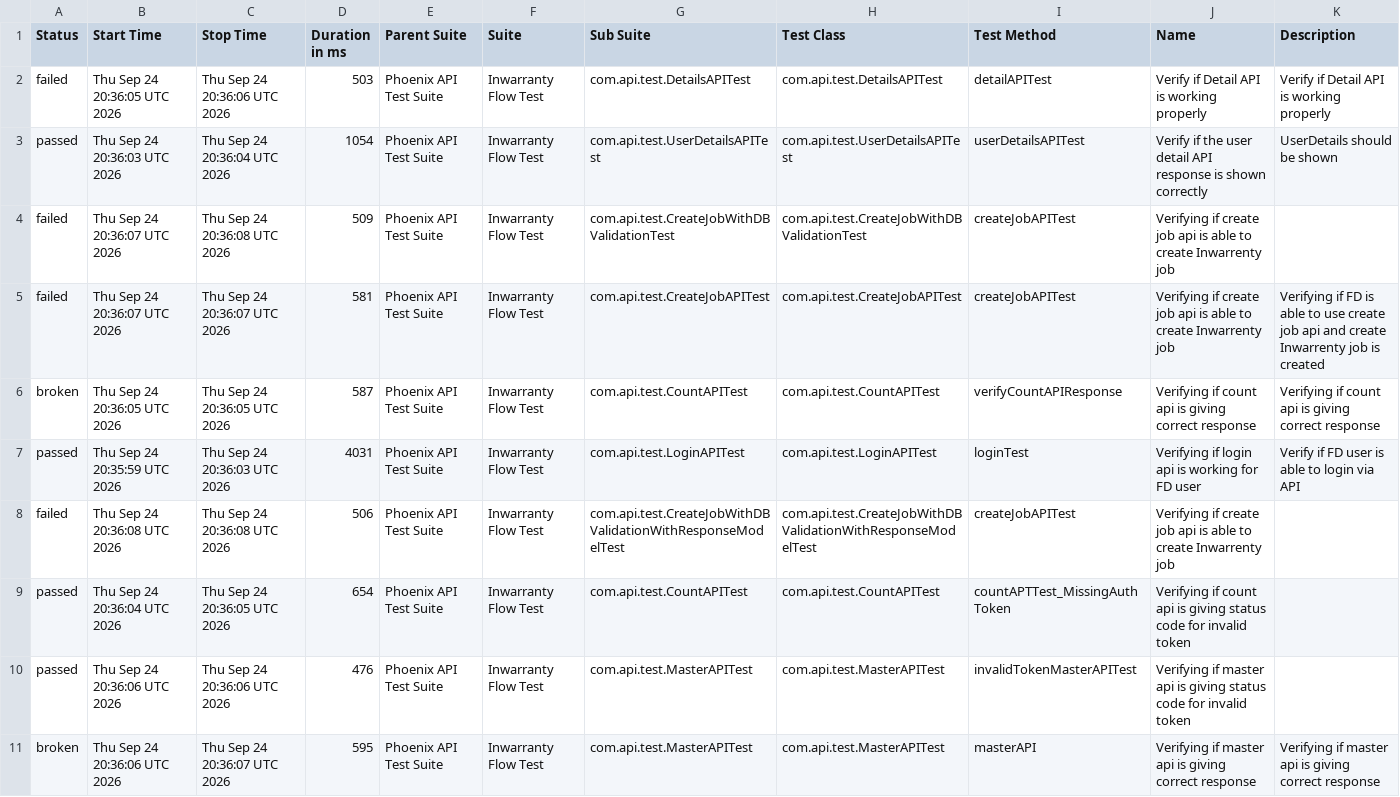
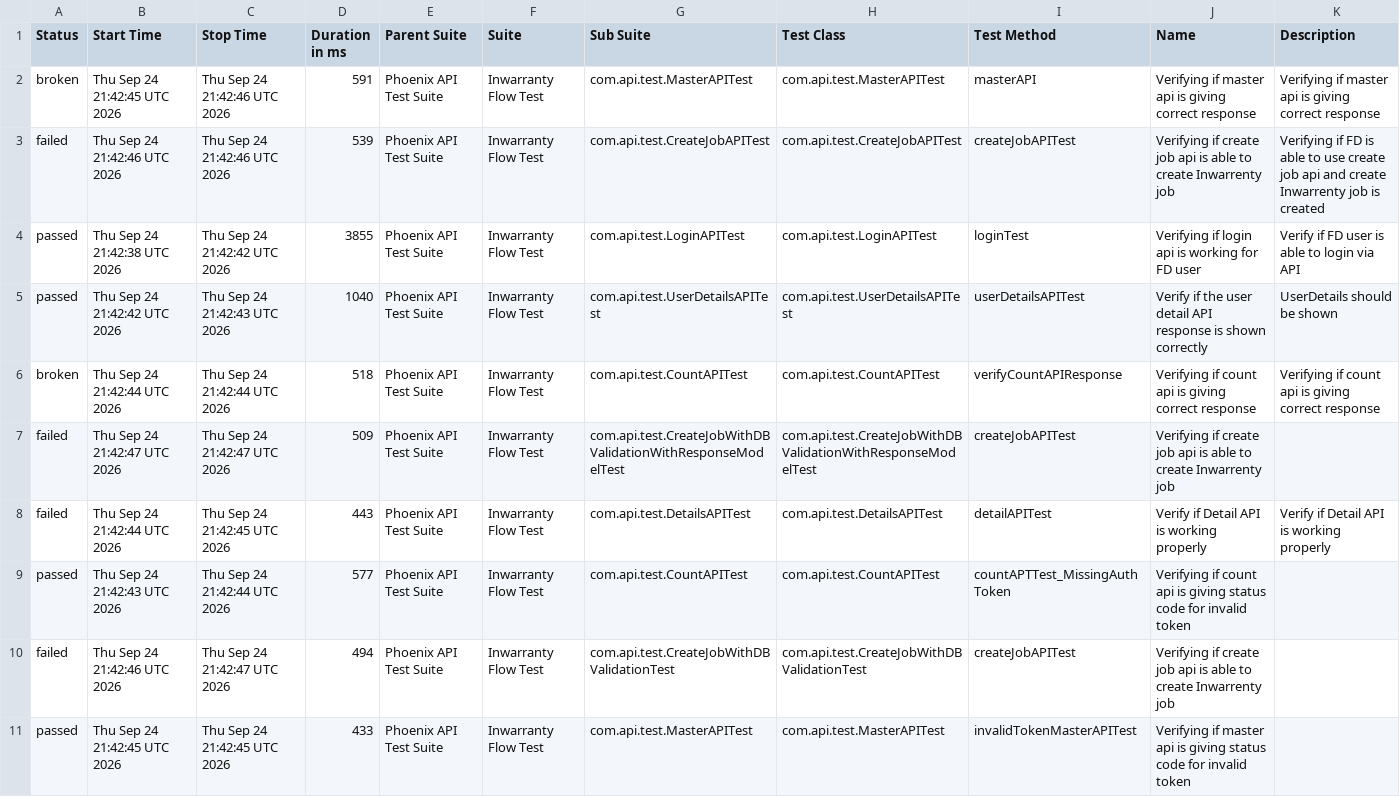
Before and after one commit to manasi7830/PhoneixTestAutomationFramework, a CSV file: data/suites.csv, drawn as a sheet; removed rows and columns are numbered as before the commit, all else as after; the diff names each change by its address in the sheet, - before the commit and + after, or states it on an @@ line.

```diff
--- a/data/suites.csv
+++ b/data/suites.csv
+row 2: broken | Thu Sep 24 21:42:45 UTC 2026 | Thu Sep 24 21:42:46 UTC 2026 | 591 | Phoenix API Test Suite | Inwarranty Flow Test | com.api.test.MasterAPITest | com.api.test.MasterAPITest | masterAPI | Verifying if master api is giving correct response | Verifying if master api is giving correct response
-B3 (Start Time): Thu Sep 24 20:36:05 UTC 2026
+B3 (Start Time): Thu Sep 24 21:42:46 UTC 2026
-C3 (Stop Time): Thu Sep 24 20:36:06 UTC 2026
+C3 (Stop Time): Thu Sep 24 21:42:46 UTC 2026
-D3 (Duration in ms): 503
+D3 (Duration in ms): 539
-G3 (Sub Suite): com.api.test.DetailsAPITest
+G3 (Sub Suite): com.api.test.CreateJobAPITest
-H3 (Test Class): com.api.test.DetailsAPITest
+H3 (Test Class): com.api.test.CreateJobAPITest
-I3 (Test Method): detailAPITest
+I3 (Test Method): createJobAPITest
-J3 (Name): Verify if Detail API is working properly
+J3 (Name): Verifying if create job api is able to create Inwarrenty job
-K3 (Description): Verify if Detail API is working properly
+K3 (Description): Verifying if FD is able to use create job api and create Inwarrenty job is created
+row 4: passed | Thu Sep 24 21:42:38 UTC 2026 | Thu Sep 24 21:42:42 UTC 2026 | 3855 | Phoenix API Test Suite | Inwarranty Flow Test | com.api.test.LoginAPITest | com.api.test.LoginAPITest | loginTest | Verifying if login api is working for FD user | Verify if FD user is able to login via API
-B5 (Start Time): Thu Sep 24 20:36:03 UTC 2026
+B5 (Start Time): Thu Sep 24 21:42:42 UTC 2026
-C5 (Stop Time): Thu Sep 24 20:36:04 UTC 2026
+C5 (Stop Time): Thu Sep 24 21:42:43 UTC 2026
-D5 (Duration in ms): 1054
+D5 (Duration in ms): 1040
-row 4: failed | Thu Sep 24 20:36:07 UTC 2026 | Thu Sep 24 20:36:08 UTC 2026 | 509 | Phoenix API Test Suite | Inwarranty Flow Test | com.api.test.CreateJobWithDBValidationTest | com.api.test.CreateJobWithDBValidationTest | createJobAPITest | Verifying if create job api is able to create Inwarrenty job
-row 5: failed | Thu Sep 24 20:36:07 UTC 2026 | Thu Sep 24 20:36:07 UTC 2026 | 581 | Phoenix API Test Suite | Inwarranty Flow Test | com.api.test.CreateJobAPITest | com.api.test.CreateJobAPITest | createJobAPITest | Verifying if create job api is able to create Inwarrenty job | Verifying if FD is able to use create job api and create Inwarrenty job is created
-B6 (Start Time): Thu Sep 24 20:36:05 UTC 2026
+B6 (Start Time): Thu Sep 24 21:42:44 UTC 2026
-C6 (Stop Time): Thu Sep 24 20:36:05 UTC 2026
+C6 (Stop Time): Thu Sep 24 21:42:44 UTC 2026
-D6 (Duration in ms): 587
+D6 (Duration in ms): 518
-row 7: passed | Thu Sep 24 20:35:59 UTC 2026 | Thu Sep 24 20:36:03 UTC 2026 | 4031 | Phoenix API Test Suite | Inwarranty Flow Test | com.api.test.LoginAPITest | com.api.test.LoginAPITest | loginTest | Verifying if login api is working for FD user | Verify if FD user is able to login via API
-B7 (Start Time): Thu Sep 24 20:36:08 UTC 2026
+B7 (Start Time): Thu Sep 24 21:42:47 UTC 2026
-C7 (Stop Time): Thu Sep 24 20:36:08 UTC 2026
+C7 (Stop Time): Thu Sep 24 21:42:47 UTC 2026
-D7 (Duration in ms): 506
+D7 (Duration in ms): 509
+row 8: failed | Thu Sep 24 21:42:44 UTC 2026 | Thu Sep 24 21:42:45 UTC 2026 | 443 | Phoenix API Test Suite | Inwarranty Flow Test | com.api.test.DetailsAPITest | com.api.test.DetailsAPITest | detailAPITest | Verify if Detail API is working properly | Verify if Detail API is working properly
-B9 (Start Time): Thu Sep 24 20:36:04 UTC 2026
+B9 (Start Time): Thu Sep 24 21:42:43 UTC 2026
-C9 (Stop Time): Thu Sep 24 20:36:05 UTC 2026
+C9 (Stop Time): Thu Sep 24 21:42:44 UTC 2026
-D9 (Duration in ms): 654
+D9 (Duration in ms): 577
+row 10: failed | Thu Sep 24 21:42:46 UTC 2026 | Thu Sep 24 21:42:47 UTC 2026 | 494 | Phoenix API Test Suite | Inwarranty Flow Test | com.api.test.CreateJobWithDBValidationTest | com.api.test.CreateJobWithDBValidationTest | createJobAPITest | Verifying if create job api is able to create Inwarrenty job
-B11 (Start Time): Thu Sep 24 20:36:06 UTC 2026
+B11 (Start Time): Thu Sep 24 21:42:45 UTC 2026
-C11 (Stop Time): Thu Sep 24 20:36:06 UTC 2026
+C11 (Stop Time): Thu Sep 24 21:42:45 UTC 2026
-D11 (Duration in ms): 476
+D11 (Duration in ms): 433
-row 11: broken | Thu Sep 24 20:36:06 UTC 2026 | Thu Sep 24 20:36:07 UTC 2026 | 595 | Phoenix API Test Suite | Inwarranty Flow Test | com.api.test.MasterAPITest | com.api.test.MasterAPITest | masterAPI | Verifying if master api is giving correct response | Verifying if master api is giving correct response
```
Also changed, not shown: data/behaviors.csv, 57 other files.
